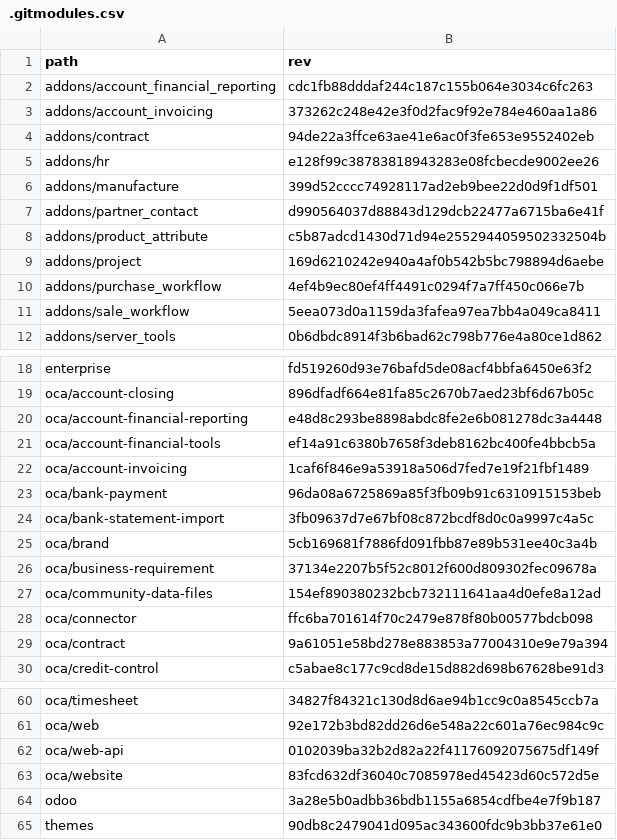
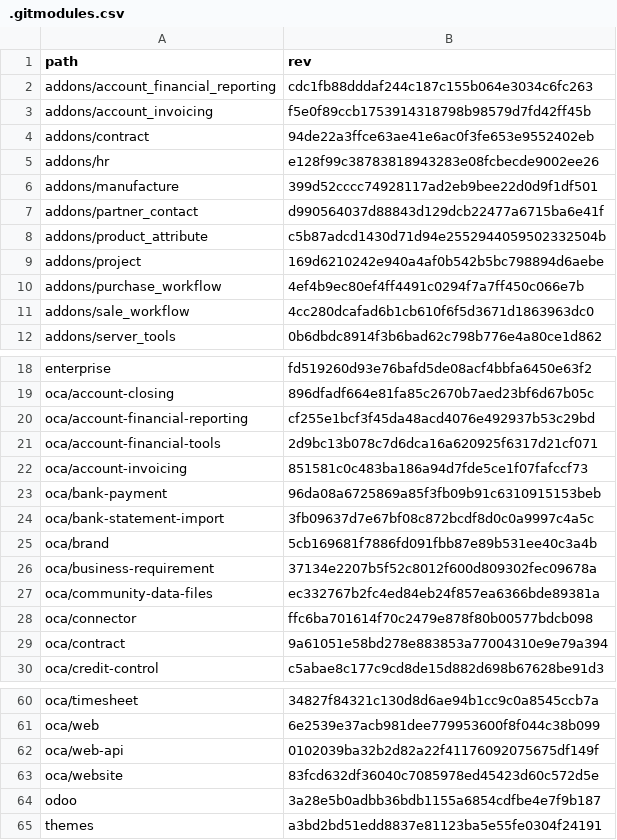
Before and after one commit to Mint-System/Odoo-Build, a CSV file: versions/15.0/.gitmodules.csv, drawn as a sheet; only a part is shown, gaps mark what is left out; the diff covers the shown part only; the diff names each change by its address in the sheet, - before the commit and + after, or states it on an @@ line.

```diff
--- a/versions/15.0/.gitmodules.csv
+++ b/versions/15.0/.gitmodules.csv
-B3 (rev): 373262c248e42e3f0d2fac9f92e784e460aa1a86
+B3 (rev): f5e0f89ccb1753914318798b98579d7fd42ff45b
-B11 (rev): 5eea073d0a1159da3fafea97ea7bb4a049ca8411
+B11 (rev): 4cc280dcafad6b1cb610f6f5d3671d1863963dc0
-B20 (rev): e48d8c293be8898abdc8fe2e6b081278dc3a4448
+B20 (rev): cf255e1bcf3f45da48acd4076e492937b53c29bd
-B21 (rev): ef14a91c6380b7658f3deb8162bc400fe4bbcb5a
+B21 (rev): 2d9bc13b078c7d6dca16a620925f6317d21cf071
-B22 (rev): 1caf6f846e9a53918a506d7fed7e19f21fbf1489
+B22 (rev): 851581c0c483ba186a94d7fde5ce1f07fafccf73
-B27 (rev): 154ef890380232bcb732111641aa4d0efe8a12ad
+B27 (rev): ec332767b2fc4ed84eb24f857ea6366bde89381a
-B61 (rev): 92e172b3bd82dd26d6e548a22c601a76ec984c9c
+B61 (rev): 6e2539e37acb981dee779953600f8f044c38b099
-B65 (rev): 90db8c2479041d095ac343600fdc9b3bb37e61e0
+B65 (rev): a3bd2bd51edd8837e81123ba5e55fe0304f24191
```
Also changed, not shown: 15 edited cells elsewhere in this file, 3 other files.
